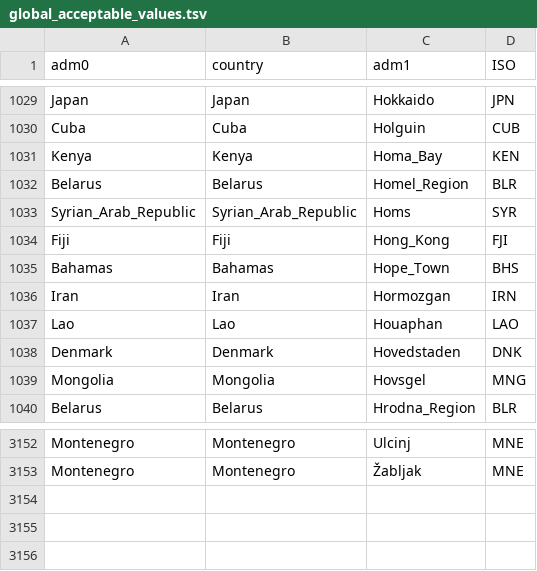
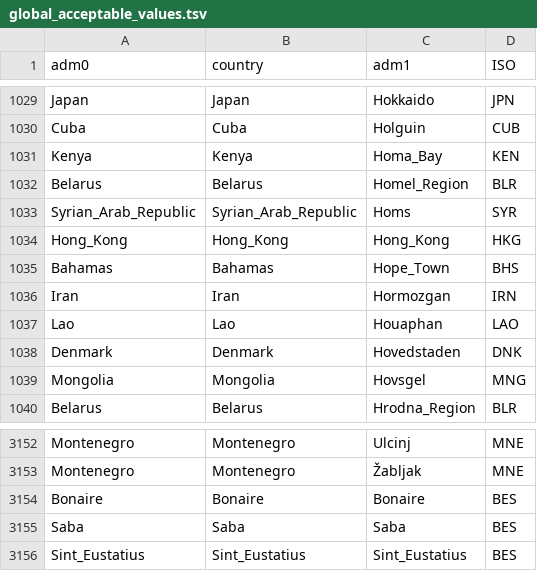
Before and after one commit to artic-network/civet, a TSV file: civet/data/map_data/global_acceptable_values.tsv, drawn as a sheet; only a part is shown, gaps mark what is left out.

```diff
--- a/civet/data/map_data/global_acceptable_values.tsv
+++ b/civet/data/map_data/global_acceptable_values.tsv
@@ -1033,3 +1033,3 @@ Belarus	Belarus	Homel_Region	BLR
 Syrian_Arab_Republic	Syrian_Arab_Republic	Homs	SYR
-Fiji	Fiji	Hong_Kong	FJI
+Hong_Kong	Hong_Kong	Hong_Kong	HKG
 Bahamas	Bahamas	Hope_Town	BHS
@@ -3153 +3153,4 @@ Montenegro	Montenegro	Ulcinj	MNE
 Montenegro	Montenegro	Žabljak	MNE
+Bonaire	Bonaire	Bonaire	BES
+Saba	Saba	Saba	BES
+Sint_Eustatius	Sint_Eustatius	Sint_Eustatius	BES
```
Also changed, not shown: civet/data/map_data/UK_acceptable_values.tsv, 4 other files.
